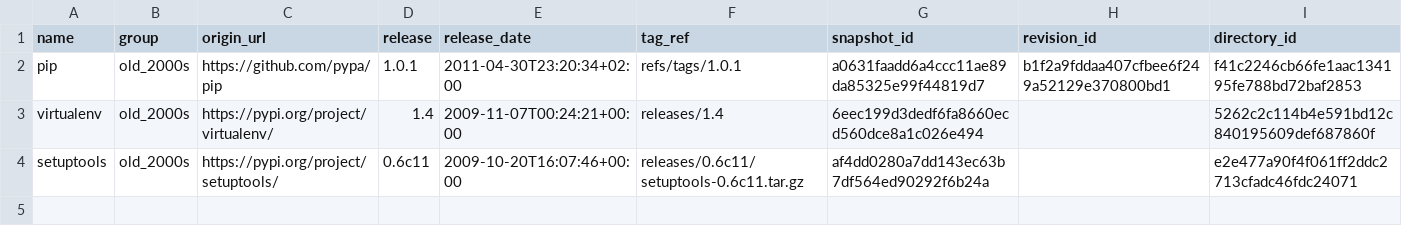
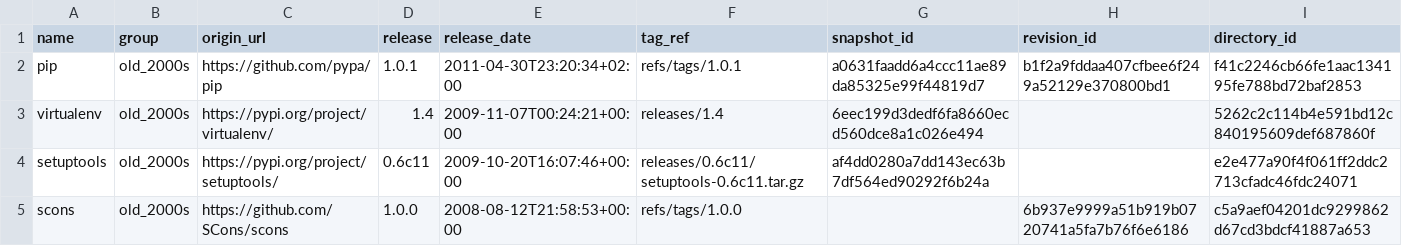
Before and after one commit to mikegaravani/py-comment-evolution, a CSV file: data/metadata/snapshots.csv, drawn as a sheet; the diff names each change by its address in the sheet, - before the commit and + after, or states it on an @@ line.

Commit message:
fix scons snapshot resolution

```diff
--- a/data/metadata/snapshots.csv
+++ b/data/metadata/snapshots.csv
+row 5: scons | old_2000s | https://github.com/SCons/scons | 1.0.0 | 2008-08-12T21:58:53+00:00 | refs/tags/1.0.0 |  | 6b937e9999a51b919b0720741a5fa7b76f6e6186 | c5a9aef04201dc9299862d67cd3bdcf41887a653
```
Also changed, not shown: 4 other files.
